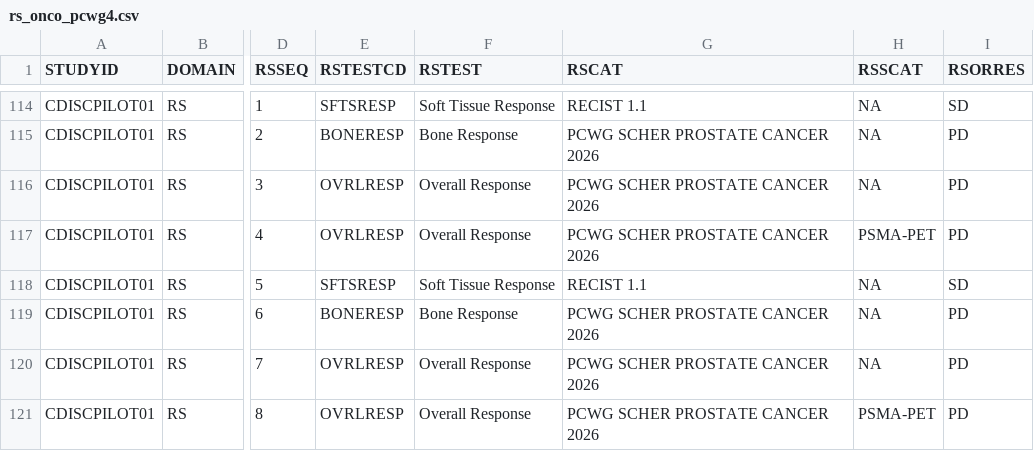
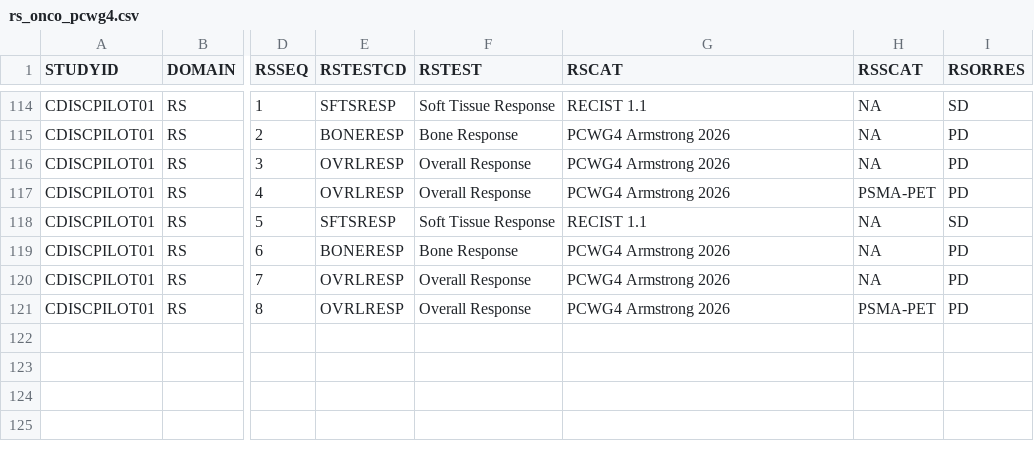
Before and after one commit to pharmaverse/pharmaversesdtm, a CSV file: inst/extdata/rs_onco_pcwg4.csv, drawn as a sheet; only a part is shown, gaps mark what is left out; the diff covers the shown part only; the diff names each change by its address in the sheet, - before the commit and + after, or states it on an @@ line.

Commit message:
#261 rs_onco_pcwg4: update RSCAT

```diff
--- a/inst/extdata/rs_onco_pcwg4.csv
+++ b/inst/extdata/rs_onco_pcwg4.csv
-G115:G117 (RSCAT): PCWG SCHER PROSTATE CANCER 2026
+G115:G117 (RSCAT): PCWG4 Armstrong 2026
-G119:G121 (RSCAT): PCWG SCHER PROSTATE CANCER 2026
+G119:G121 (RSCAT): PCWG4 Armstrong 2026
```
Also changed, not shown: 84 edited cells elsewhere in this file, 2 other files.
